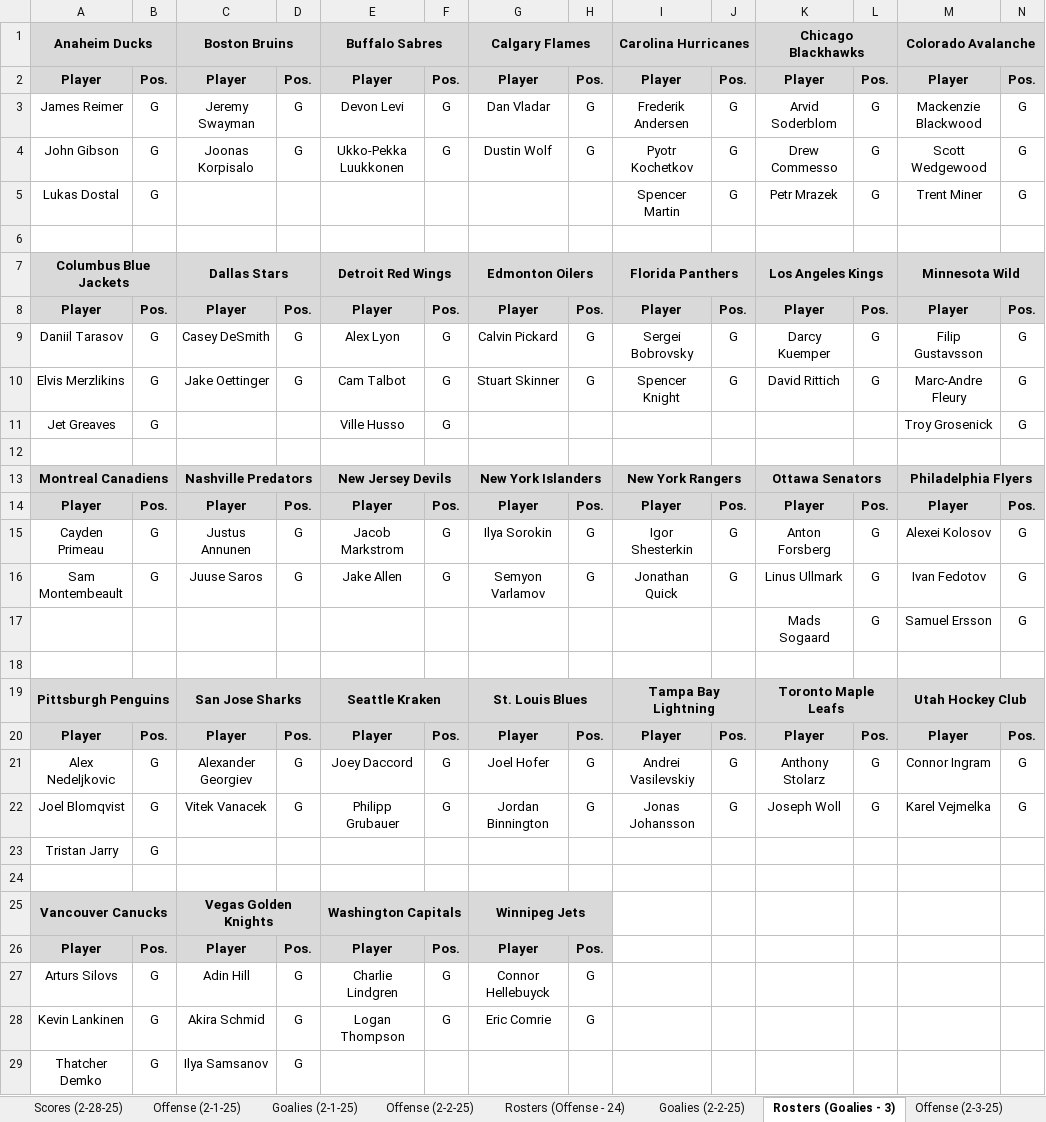
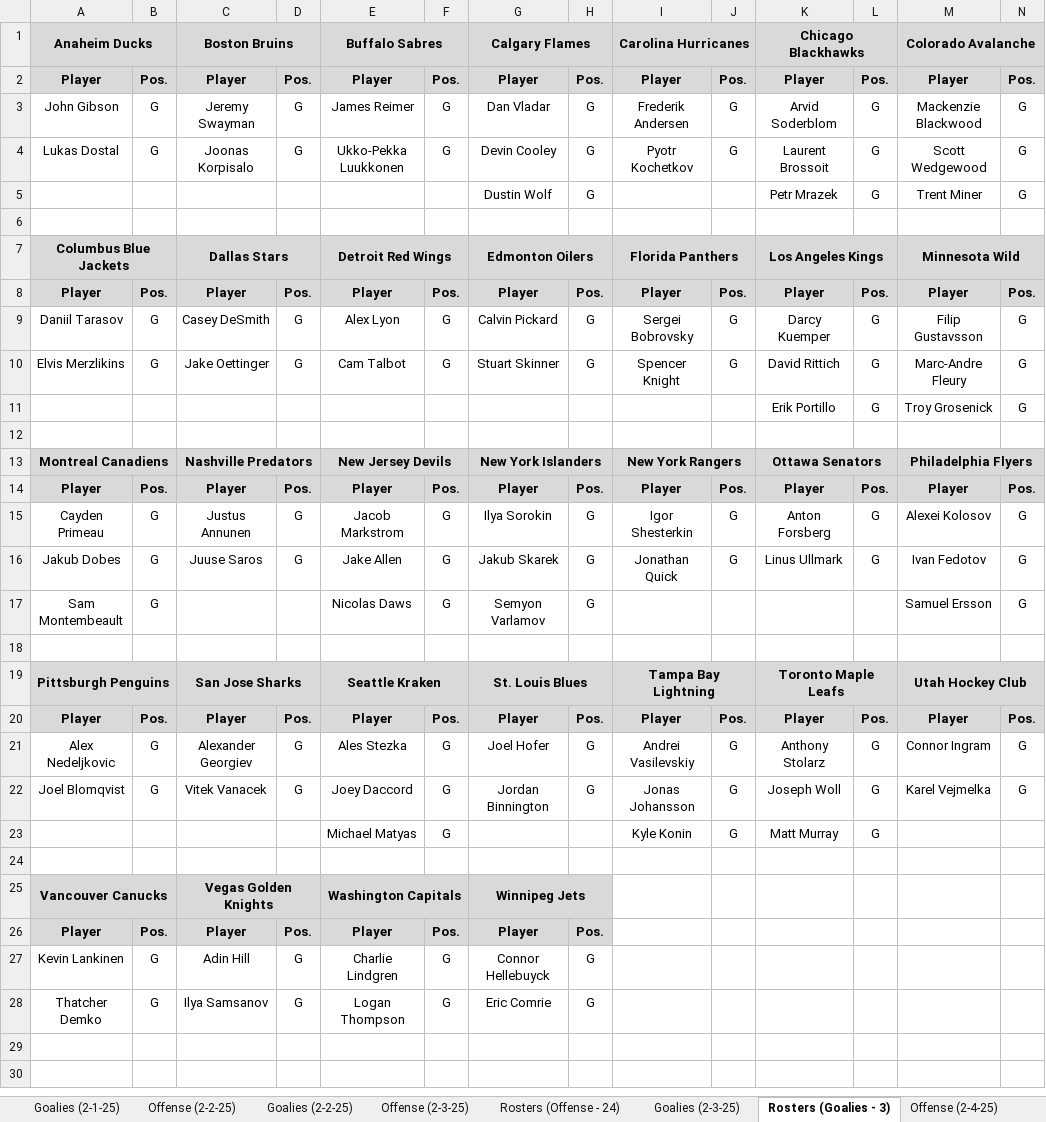
Before and after one commit to cmwrite/NHLStats, an Excel workbook: 2024_2025/BoxScores/February.xlsx, sheet Rosters (Goalies - 3), drawn as a sheet; values as stored, in another font and other column widths than the file's, no borders; removed rows and columns are numbered as before the commit, all else as after; the diff names each change by its address in the sheet, - before the commit and + after, or states it on an @@ line.

```diff
--- a/2024_2025/BoxScores/February.xlsx (sheet Rosters (Goalies - 3))
+++ b/2024_2025/BoxScores/February.xlsx (sheet Rosters (Goalies - 3))
@@ sheet tab order changed: Goalies (2-1-25) | Offense (2-2-25) | Goalies (2-2-25) | Offense (2-3-25) | Rosters (Offense - 24) | Goalies (2-3-25) | Rosters (Goalies - 3) | Offense (2-4-25) @@
-A3: James Reimer
+A3: John Gibson
-E3: Devon Levi
+E3: James Reimer
-A4: John Gibson
+A4: Lukas Dostal
-G4: Dustin Wolf
+G4: Devin Cooley
-K4: Drew Commesso
+K4: Laurent Brossoit
-row 5: Lukas Dostal | G |  |  |  |  |  |  | Spencer Martin | G | Petr Mrazek | G | Trent Miner | G
+row 5:  |  |  |  |  |  | Dustin Wolf | G |  |  | Petr Mrazek | G | Trent Miner | G
-row 11: Jet Greaves | G |  |  | Ville Husso | G |  |  |  |  |  |  | Troy Grosenick | G
+row 11:  |  |  |  |  |  |  |  |  |  | Erik Portillo | G | Troy Grosenick | G
-A16: Sam Montembeault
+A16: Jakub Dobes
-G16: Semyon Varlamov
+G16: Jakub Skarek
-row 17:  |  |  |  |  |  |  |  |  |  | Mads Sogaard | G | Samuel Ersson | G
+row 17: Sam Montembeault | G |  |  | Nicolas Daws | G | Semyon Varlamov | G |  |  |  |  | Samuel Ersson | G
-E21: Joey Daccord
+E21: Ales Stezka
-E22: Philipp Grubauer
+E22: Joey Daccord
-row 23: Tristan Jarry | G
+row 23:  |  |  |  | Michael Matyas | G |  |  | Kyle Konin | G | Matt Murray | G
-A27: Arturs Silovs
+A27: Kevin Lankinen
-A28: Kevin Lankinen
+A28: Thatcher Demko
-C28: Akira Schmid
+C28: Ilya Samsanov
-row 29: Thatcher Demko | G | Ilya Samsanov | G
```
Also changed, not shown: sheet Offense (2-2-25), sheet Rosters (Offense - 24), sheet Goalies (2-2-25), sheet Scores (2-2-25), 1 other file.
